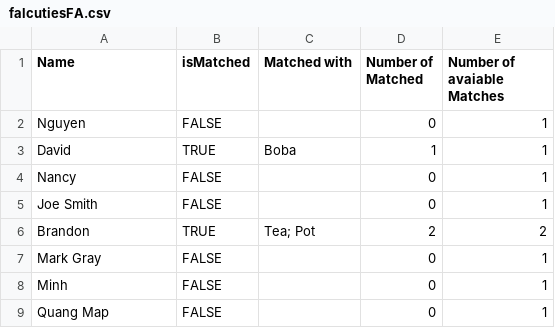
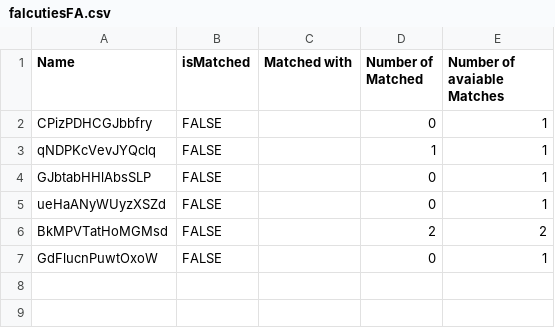
Before and after one commit to minhhoangtcu/Match, a CSV file: data/falcutiesFA.csv, drawn as a sheet.

```diff
--- a/data/falcutiesFA.csv
+++ b/data/falcutiesFA.csv
@@ -1,9 +1,7 @@
 Name,isMatched,Matched with,Number of Matched,Number of avaiable Matches
-Nguyen,FALSE,,0,1
-David,TRUE,Boba,1,1
-Nancy,FALSE,,0,1
-Joe Smith,FALSE,,0,1
-Brandon ,TRUE,Tea; Pot,2,2
-Mark Gray,FALSE,,0,1
-Minh,FALSE,,0,1
-Quang Map,FALSE,,0,1
+CPizPDHCGJbbfry,FALSE,,0,1
+qNDPKcVevJYQclq,FALSE,,1,1
+GJbtabHHlAbsSLP,FALSE,,0,1
+ueHaANyWUyzXSZd,FALSE,,0,1
+BkMPVTatHoMGMsd ,FALSE,,2,2
+GdFlucnPuwtOxoW,FALSE,,0,1
```
Also changed, not shown: data/data2.csv, 5 other files.
